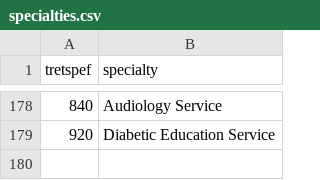
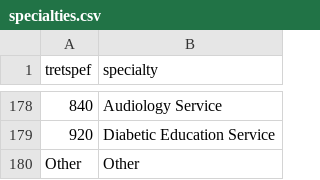
Before and after one commit to The-Strategy-Unit/nhp_inputs, a CSV file: inst/app/reference/specialties.csv, drawn as a sheet; only a part is shown, gaps mark what is left out; the diff names each change by its address in the sheet, - before the commit and + after, or states it on an @@ line.

```diff
--- a/inst/app/reference/specialties.csv
+++ b/inst/app/reference/specialties.csv
+row 180: Other | Other
```
Also changed, not shown: 3 other files.
